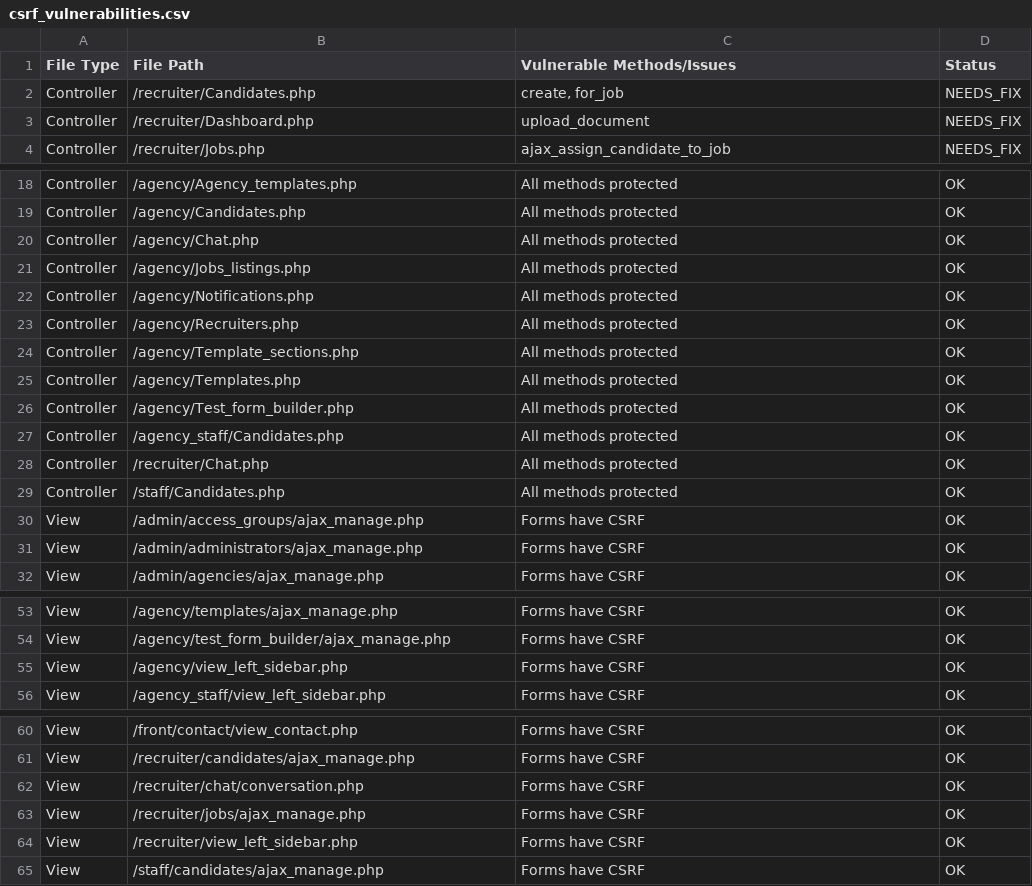
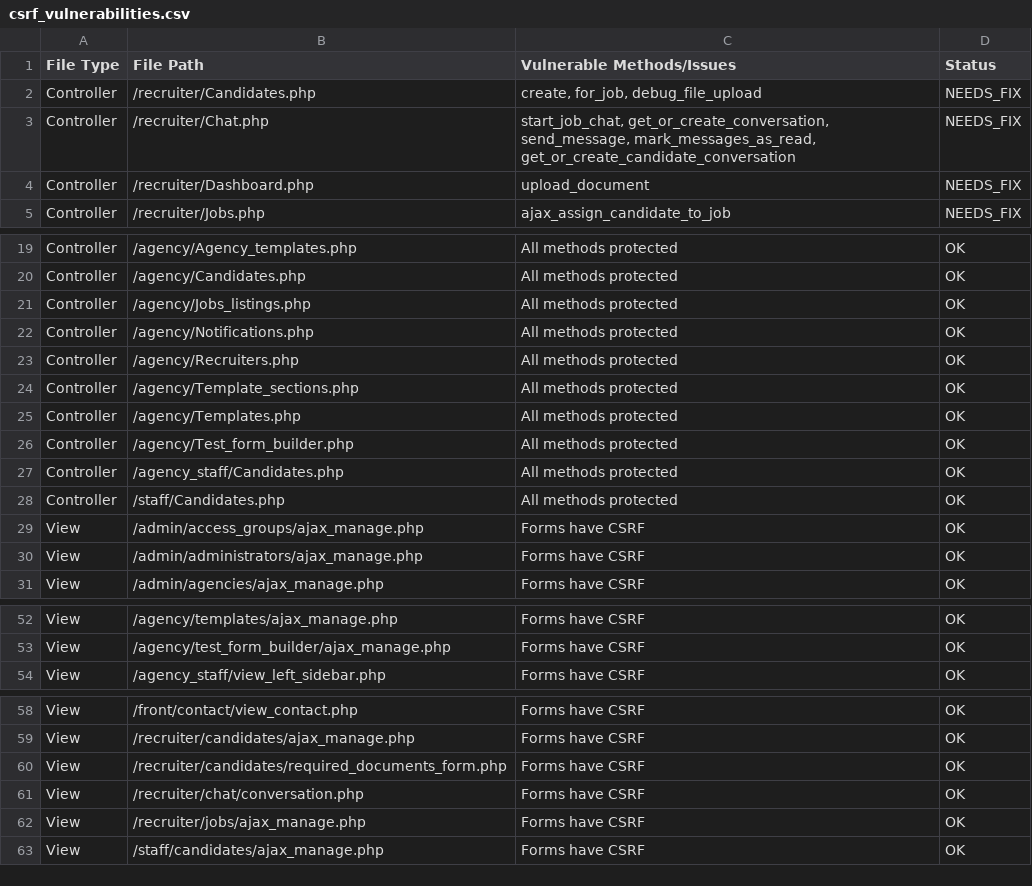
Before and after one commit to kedaPrince/shoesmith, a CSV file: csrf_vulnerabilities.csv, drawn as a sheet; only a part is shown, gaps mark what is left out.

Commit message:
chat system

```diff
--- a/csrf_vulnerabilities.csv
+++ b/csrf_vulnerabilities.csv
@@ -1,3 +1,4 @@
 File Type,File Path,Vulnerable Methods/Issues,Status
-Controller,/recruiter/Candidates.php,"create, for_job",NEEDS_FIX
+Controller,/recruiter/Candidates.php,"create, for_job, debug_file_upload",NEEDS_FIX
+Controller,/recruiter/Chat.php,"start_job_chat, get_or_create_conversation, send_message, mark_messages_as_read, get_or_create_candidate_conversation",NEEDS_FIX
 Controller,/recruiter/Dashboard.php,"upload_document",NEEDS_FIX
@@ -19,3 +20,2 @@ Controller,/agency/Agency_templates.php,All methods protected,OK
 Controller,/agency/Candidates.php,All methods protected,OK
-Controller,/agency/Chat.php,All methods protected,OK
 Controller,/agency/Jobs_listings.php,All methods protected,OK
@@ -27,3 +27,2 @@ Controller,/agency/Test_form_builder.php,All methods protected,OK
 Controller,/agency_staff/Candidates.php,All methods protected,OK
-Controller,/recruiter/Chat.php,All methods protected,OK
 Controller,/staff/Candidates.php,All methods protected,OK
@@ -54,3 +53,2 @@ View,/agency/templates/ajax_manage.php,Forms have CSRF,OK
 View,/agency/test_form_builder/ajax_manage.php,Forms have CSRF,OK
-View,/agency/view_left_sidebar.php,Forms have CSRF,OK
 View,/agency_staff/view_left_sidebar.php,Forms have CSRF,OK
@@ -61,5 +59,5 @@ View,/front/contact/view_contact.php,Forms have CSRF,OK
 View,/recruiter/candidates/ajax_manage.php,Forms have CSRF,OK
+View,/recruiter/candidates/required_documents_form.php,Forms have CSRF,OK
 View,/recruiter/chat/conversation.php,Forms have CSRF,OK
 View,/recruiter/jobs/ajax_manage.php,Forms have CSRF,OK
-View,/recruiter/view_left_sidebar.php,Forms have CSRF,OK
 View,/staff/candidates/ajax_manage.php,Forms have CSRF,OK
```
Also changed, not shown: 7 other files.
